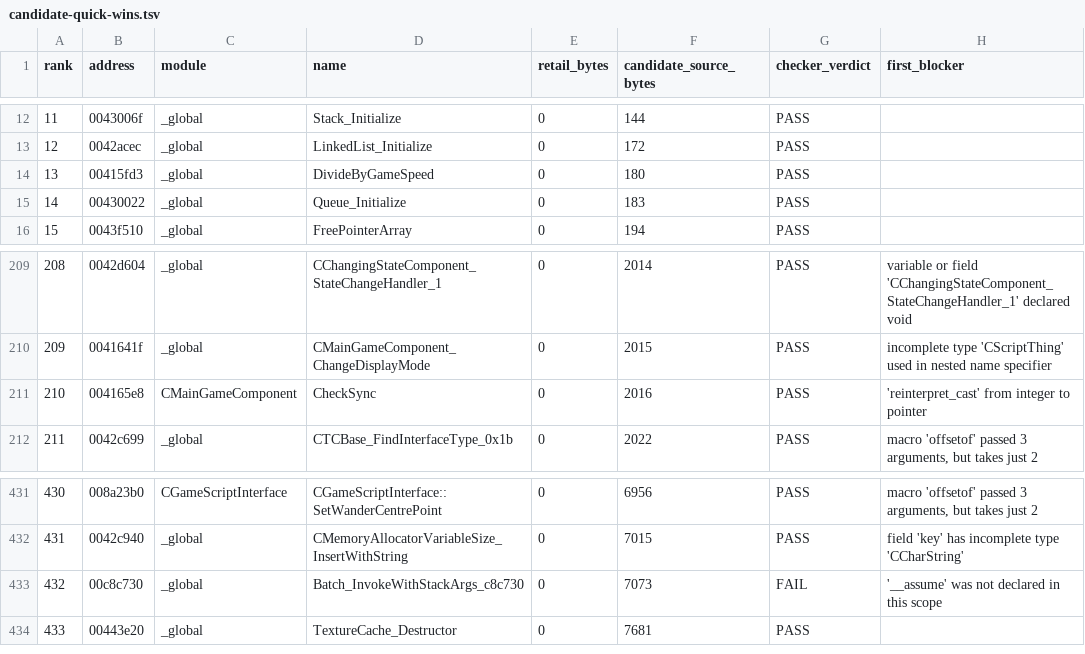
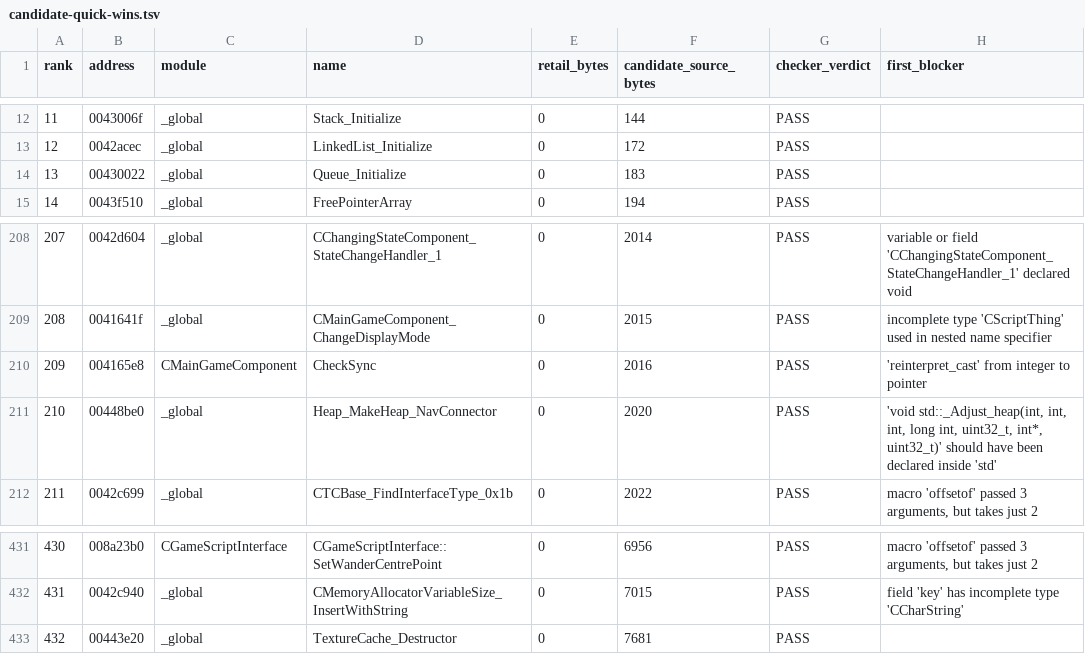
Before and after one commit to BuffJesus/FableDecomp, a TSV file: rebuild/backlog/candidate-quick-wins.tsv, drawn as a sheet; only a part is shown, gaps mark what is left out; removed rows and columns are numbered as before the commit, all else as after; the diff names each change by its address in the sheet, - before the commit and + after, or states it on an @@ line.

```diff
--- a/rebuild/backlog/candidate-quick-wins.tsv
+++ b/rebuild/backlog/candidate-quick-wins.tsv
-row 14: 13 | 00415fd3 | _global | DivideByGameSpeed | 0 | 180 | PASS
@@ column A (rank) renumbered from row 14 down @@
+row 211: 210 | 00448be0 | _global | Heap_MakeHeap_NavConnector | 0 | 2020 | PASS | 'void std::_Adjust_heap(int, int, int, long int, uint32_t, int*, uint32_t)' should have been declared inside 'std'
-row 433: 432 | 00c8c730 | _global | Batch_InvokeWithStackArgs_c8c730 | 0 | 7073 | FAIL | '__assume' was not declared in this scope
```
Also changed, not shown: rebuild/backlog/functions.tsv, rebuild/compile-gate/candidates.tsv, 24 other files.
